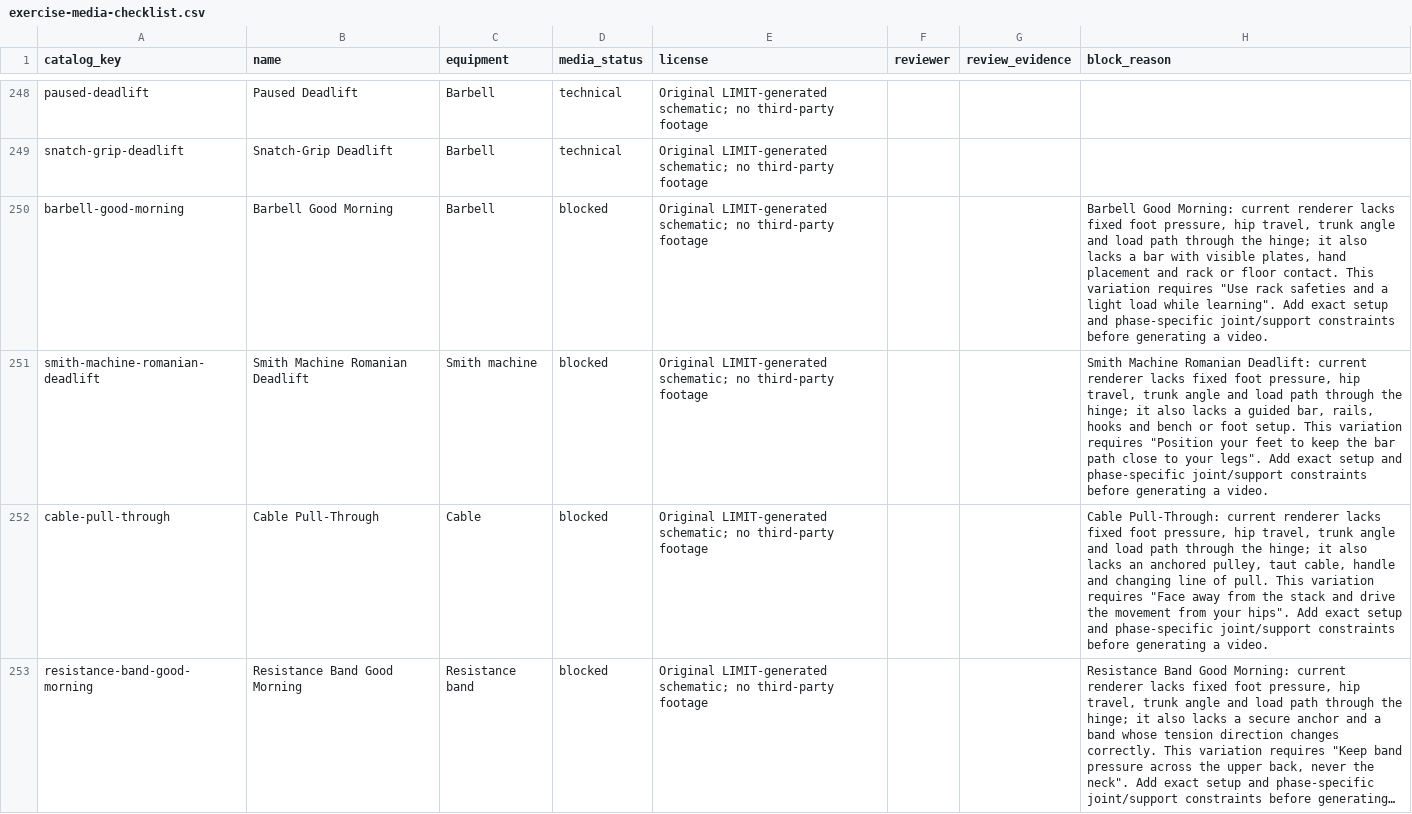
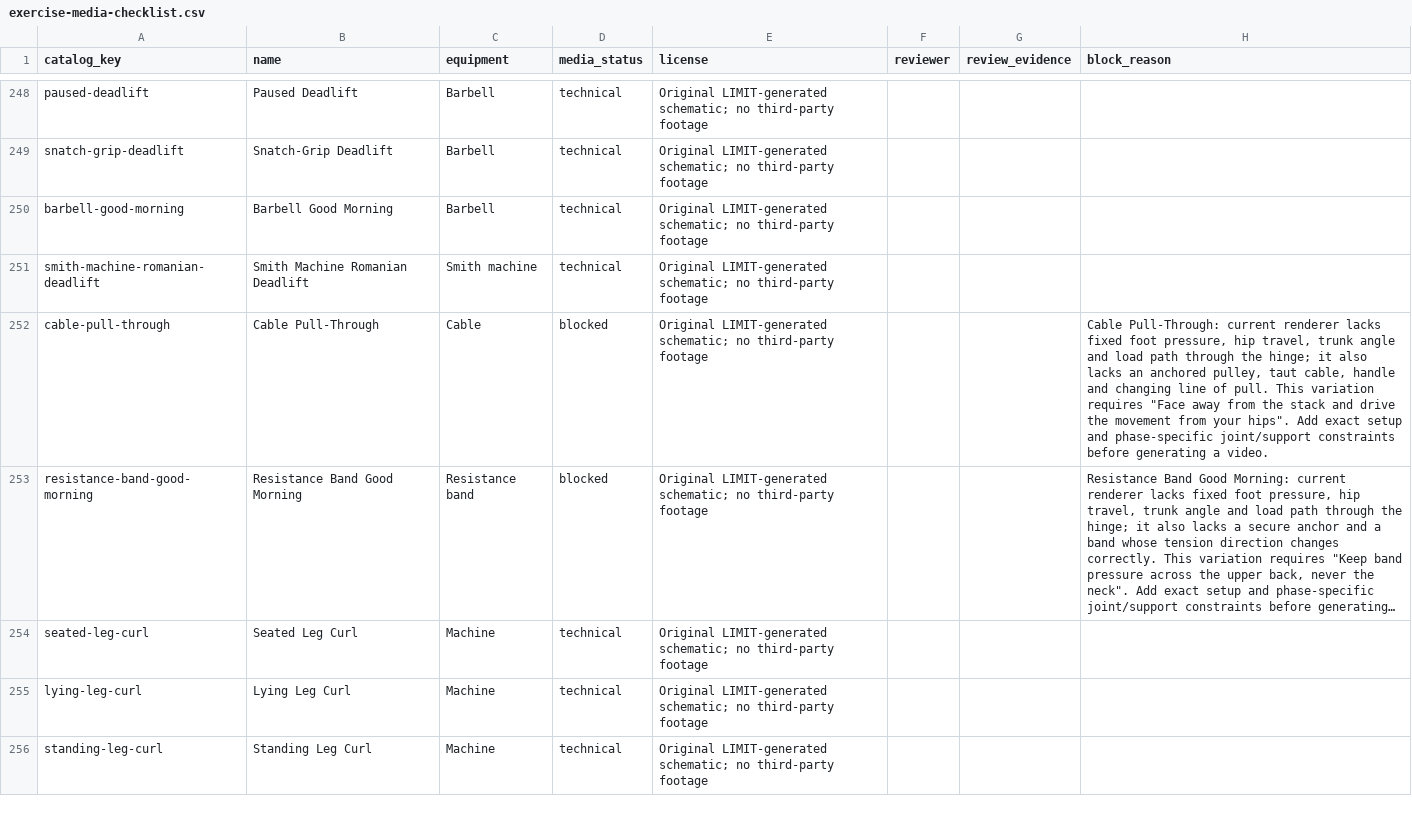
Before and after one commit to dylanlasensky/limit, a CSV file: docs/exercise-media-checklist.csv, drawn as a sheet; only a part is shown, gaps mark what is left out; the shorter side is filled out with more unchanged rows; long unchanged cells end in ….

Commit message:
Add Smith RDL and upper-back good morning guides

```diff
--- a/docs/exercise-media-checklist.csv
+++ b/docs/exercise-media-checklist.csv
@@ -249,4 +249,4 @@ paused-deadlift,Paused Deadlift,Barbell,technical,Original LIMIT-generated schem
 snatch-grip-deadlift,Snatch-Grip Deadlift,Barbell,technical,Original LIMIT-generated schematic; no third-party footage,,,
-barbell-good-morning,Barbell Good Morning,Barbell,blocked,Original LIMIT-generated schematic; no third-party footage,,,"Barbell Good Morning: current renderer lacks fixed foot pressure, hip travel, trunk angle and load path through the hinge; it also lacks a bar with visible plates, hand placement and rack or floor contact. This variation requires ""Use rack safeties and a light load while learning"". Add exact setup and phase-specific joint/support constraints before generating a video."
-smith-machine-romanian-deadlift,Smith Machine Romanian Deadlift,Smith machine,blocked,Original LIMIT-generated schematic; no third-party footage,,,"Smith Machine Romanian Deadlift: current renderer lacks fixed foot pressure, hip travel, trunk angle and load path through the hinge; it also lacks a guided bar, rails, hooks and bench or foot setup. This variation requires ""Position your feet to keep the bar path close to your legs"". Add exact setup and phase-specific joint/support constraints before generating a video."
+barbell-good-morning,Barbell Good Morning,Barbell,technical,Original LIMIT-generated schematic; no third-party footage,,,
+smith-machine-romanian-deadlift,Smith Machine Romanian Deadlift,Smith machine,technical,Original LIMIT-generated schematic; no third-party footage,,,
 cable-pull-through,Cable Pull-Through,Cable,blocked,Original LIMIT-generated schematic; no third-party footage,,,"Cable Pull-Through: current renderer lacks fixed foot pressure, hip travel, trunk angle and load path through the hinge; it also lacks an anchored pulley, taut cable, handle and changing line of pull. This variation requires ""Face away from the stack and drive the movement from your hips"". Add exact setup and phase-specific joint/support constraints before generating a video."
```
Also changed, not shown: 7 other files.
